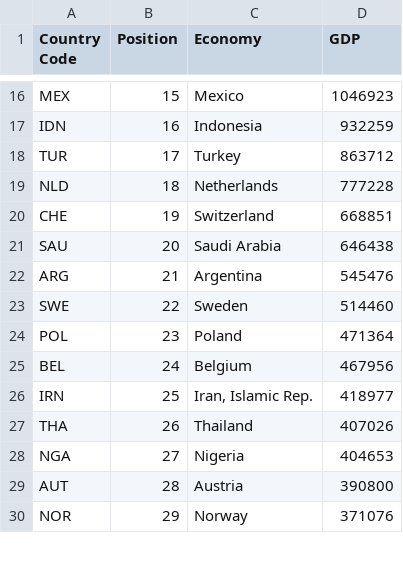
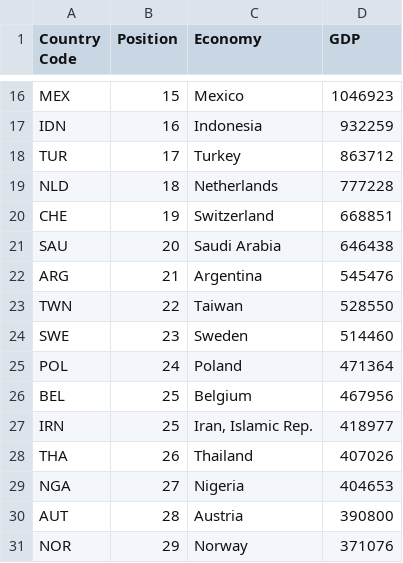
Before and after one commit to Mustachoman/DV, a CSV file: Source/Data/GDP.csv, drawn as a sheet; only a part is shown, gaps mark what is left out.

```diff
--- a/Source/Data/GDP.csv
+++ b/Source/Data/GDP.csv
@@ -22,5 +22,6 @@ SAU,20,Saudi Arabia,646438
 ARG,21,Argentina,545476
-SWE,22,Sweden,514460
-POL,23,Poland,471364
-BEL,24,Belgium,467956
+TWN,22,Taiwan,528550
+SWE,23,Sweden,514460
+POL,24,Poland,471364
+BEL,25,Belgium,467956
 IRN,25,"Iran, Islamic Rep.",418977
```
Also changed, not shown: 2 other files.
